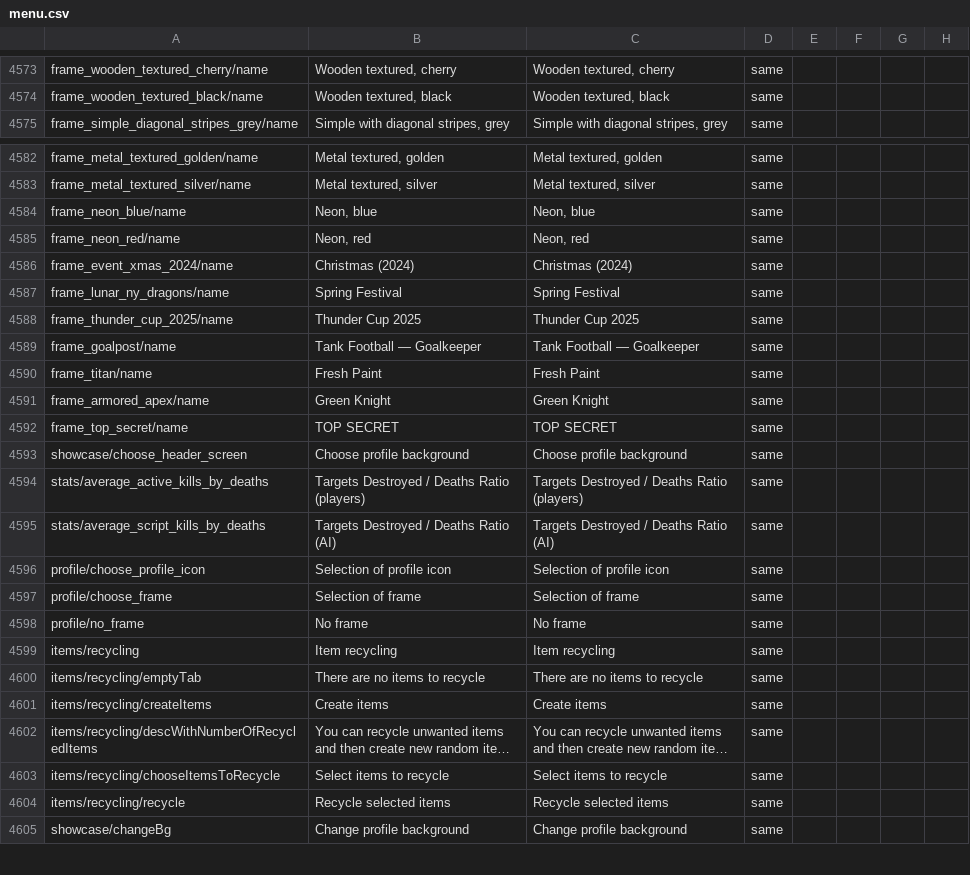
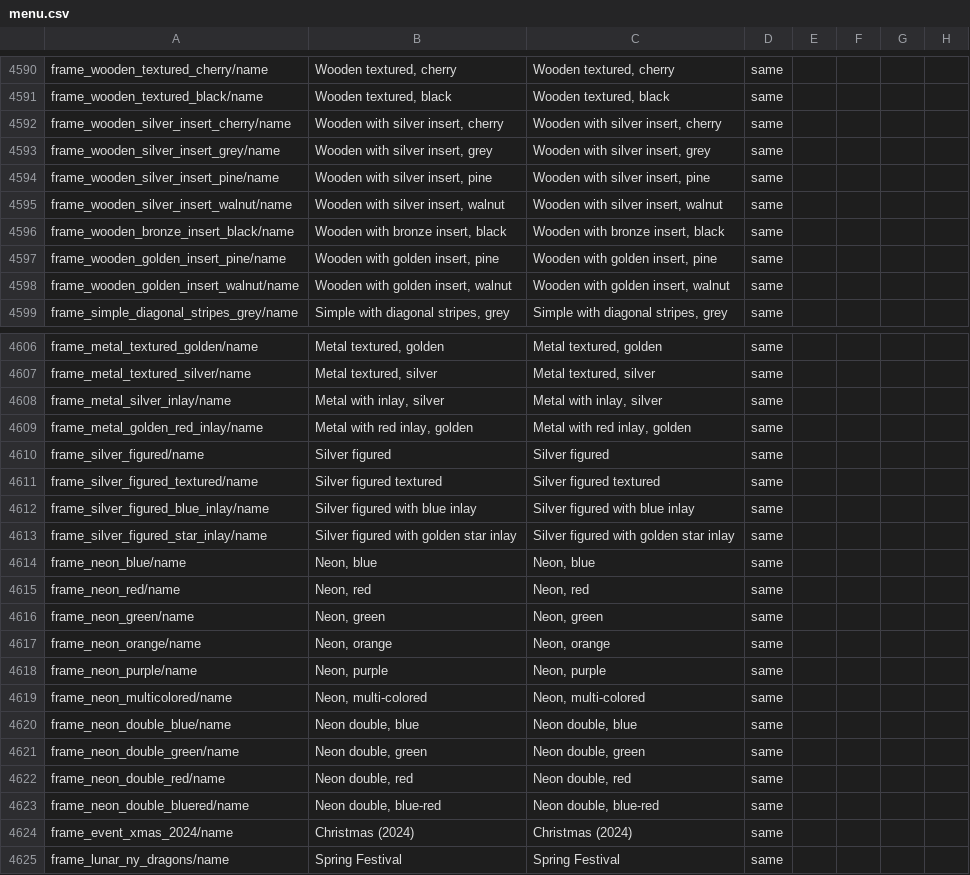
Before and after one commit to mikechuy/SCAM, a CSV file: menu.csv, drawn as a sheet; only a part is shown, gaps mark what is left out; the shorter side is filled out with more unchanged rows; long unchanged cells end in …; rows hold the shown columns only; the diff covers the shown part only; the diff names each change by its address in the sheet, - before the commit and + after, or states it on an @@ line.

```diff
--- a/menu.csv
+++ b/menu.csv
+row 4592: frame_wooden_silver_insert_cherry/name | Wooden with silver insert, cherry | Wooden with silver insert, cherry | same
+row 4593: frame_wooden_silver_insert_grey/name | Wooden with silver insert, grey | Wooden with silver insert, grey | same
+row 4594: frame_wooden_silver_insert_pine/name | Wooden with silver insert, pine | Wooden with silver insert, pine | same
+row 4595: frame_wooden_silver_insert_walnut/name | Wooden with silver insert, walnut | Wooden with silver insert, walnut | same
+row 4596: frame_wooden_bronze_insert_black/name | Wooden with bronze insert, black | Wooden with bronze insert, black | same
+row 4597: frame_wooden_golden_insert_pine/name | Wooden with golden insert, pine | Wooden with golden insert, pine | same
+row 4598: frame_wooden_golden_insert_walnut/name | Wooden with golden insert, walnut | Wooden with golden insert, walnut | same
+row 4608: frame_metal_silver_inlay/name | Metal with inlay, silver | Metal with inlay, silver | same
+row 4609: frame_metal_golden_red_inlay/name | Metal with red inlay, golden | Metal with red inlay, golden | same
+row 4610: frame_silver_figured/name | Silver figured | Silver figured | same
+row 4611: frame_silver_figured_textured/name | Silver figured textured | Silver figured textured | same
+row 4612: frame_silver_figured_blue_inlay/name | Silver figured with blue inlay | Silver figured with blue inlay | same
+row 4613: frame_silver_figured_star_inlay/name | Silver figured with golden star inlay | Silver figured with golden star inlay | same
+row 4616: frame_neon_green/name | Neon, green | Neon, green | same
+row 4617: frame_neon_orange/name | Neon, orange | Neon, orange | same
+row 4618: frame_neon_purple/name | Neon, purple | Neon, purple | same
+row 4619: frame_neon_multicolored/name | Neon, multi-colored | Neon, multi-colored | same
+row 4620: frame_neon_double_blue/name | Neon double, blue | Neon double, blue | same
+row 4621: frame_neon_double_green/name | Neon double, green | Neon double, green | same
+row 4622: frame_neon_double_red/name | Neon double, red | Neon double, red | same
+row 4623: frame_neon_double_bluered/name | Neon double, blue-red | Neon double, blue-red | same
```
Also changed, not shown: 20 added rows and 2 edited cells elsewhere in this file, controls.csv, missions_versus.csv, 6 other files.
